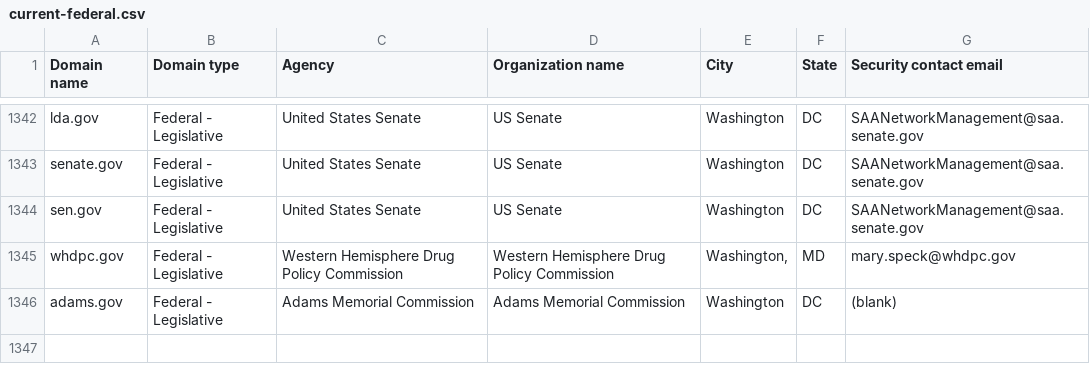
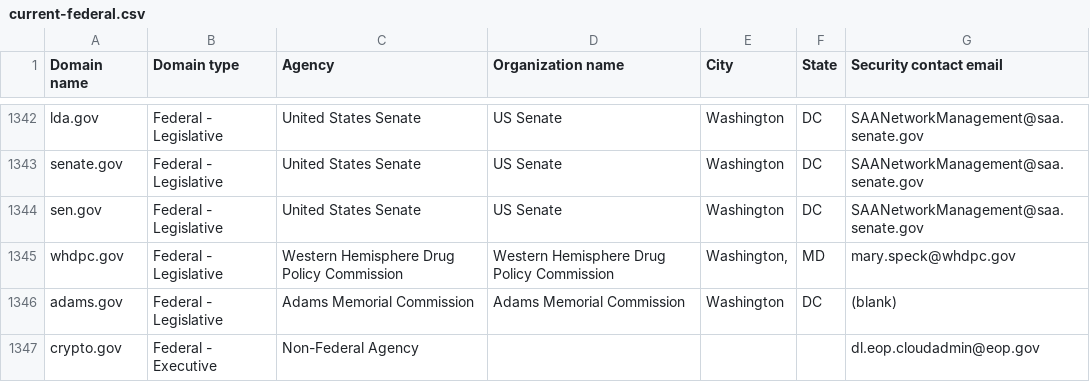
Before and after one commit to zandercymatics/dotgov-data, a CSV file: current-federal.csv, drawn as a sheet; only a part is shown, gaps mark what is left out.

Commit message:
Flat: latest data (2025-07-31T06:43:55.838Z) {   "date": "2025-07-31T06:43:55.838Z",   "files": [     {       "name": "current-federal.csv",       "deltaBytes": 80,       "source": "https://manage.get.gov/api/v1/get-report/current-federal"     },     {       "name": "current-full.csv",       "deltaBytes": 1417,       "source": "https://manage.get.gov/api/v1/get-report/current-full"     }   ] }

```diff
--- a/current-federal.csv
+++ b/current-federal.csv
@@ -1346 +1346,2 @@ whdpc.gov,Federal - Legislative,Western Hemisphere Drug Policy Commission,Wester
 adams.gov,Federal - Legislative,Adams Memorial Commission,Adams Memorial Commission,Washington,DC,(blank)
+crypto.gov,Federal - Executive,Non-Federal Agency,,,,dl.eop.cloudadmin@eop.gov
```
Also changed, not shown: 1 other file.
